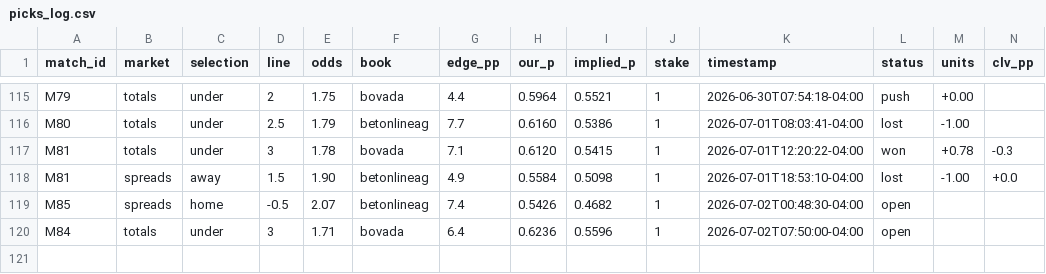
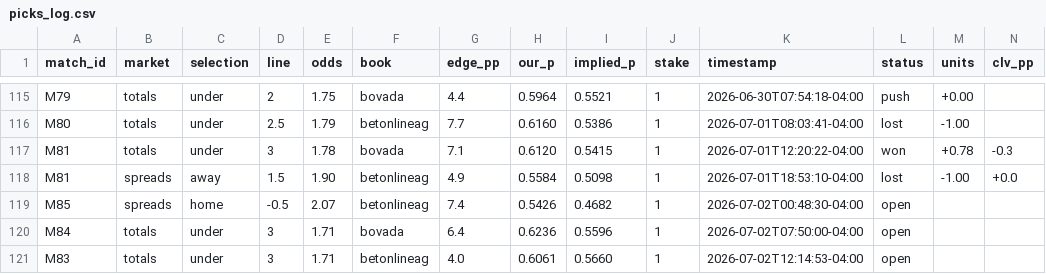
Before and after one commit to alxgriff/wc26-hub, a CSV file: data/picks_log.csv, drawn as a sheet; only a part is shown, gaps mark what is left out; the diff names each change by its address in the sheet, - before the commit and + after, or states it on an @@ line.

```diff
--- a/data/picks_log.csv
+++ b/data/picks_log.csv
+row 121: M83 | totals | under | 3 | 1.71 | betonlineag | 4.0 | 0.6061 | 0.5660 | 1 | 2026-07-02T12:14:53-04:00 | open
```
Also changed, not shown: 14 other files.
